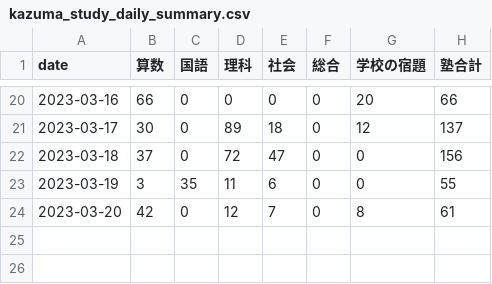
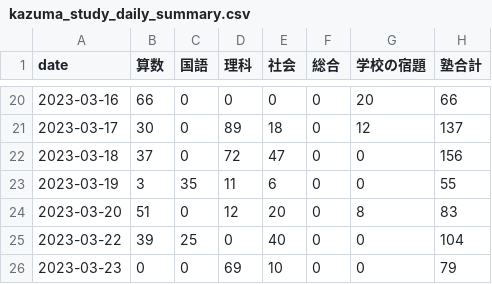
Before and after one commit to mustangsally1973/mustangasally1973.github.io, a CSV file: data/kazuma_study_daily_summary.csv, drawn as a sheet; only a part is shown, gaps mark what is left out.

```diff
--- a/data/kazuma_study_daily_summary.csv
+++ b/data/kazuma_study_daily_summary.csv
@@ -23,2 +23,4 @@ date,算数,国語,理科,社会,総合,学校の宿題,塾合計
 2023-03-19,3,35,11,6,0,0,55
-2023-03-20,42,0,12,7,0,8,61
+2023-03-20,51,0,12,20,0,8,83
+2023-03-22,39,25,0,40,0,0,104
+2023-03-23,0,0,69,10,0,0,79
```
Also changed, not shown: data/kazuma_study_recode.csv, data/kazuma_study_weekly_summary.csv, 1 other file.
